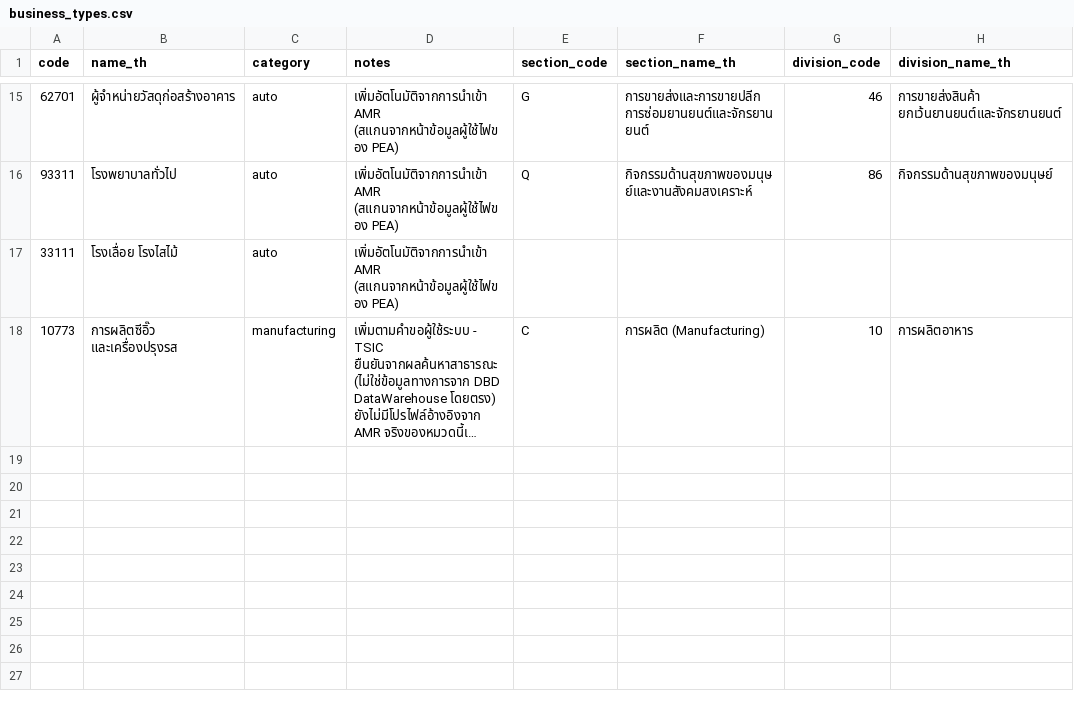
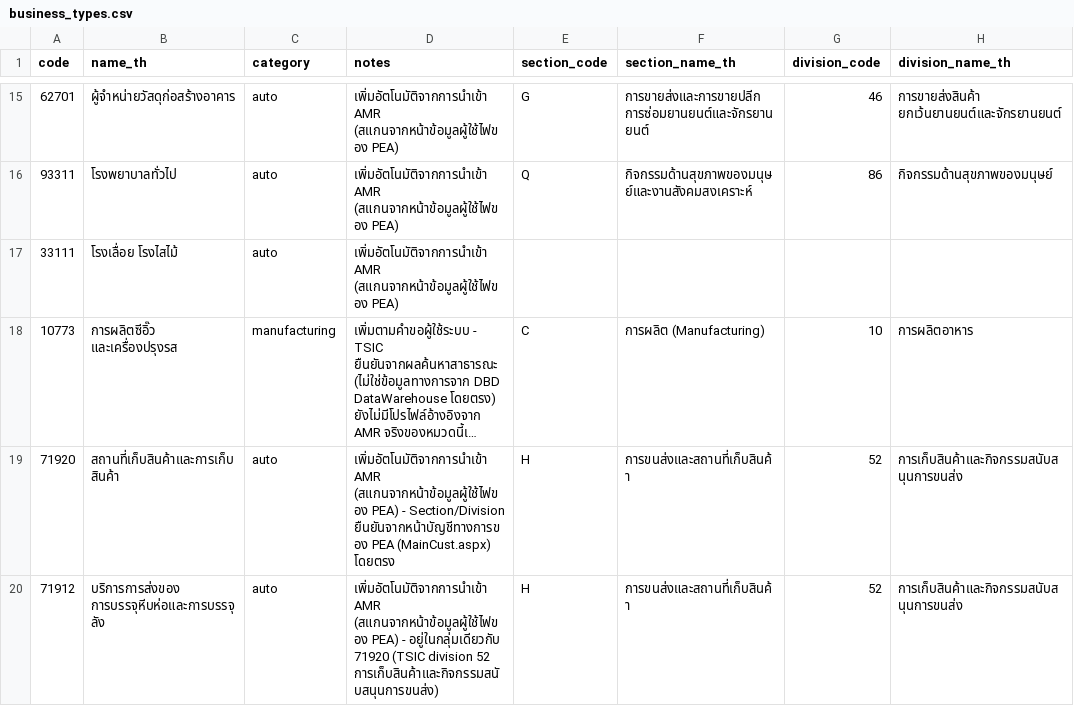
Before and after one commit to DekPeem/Data, a CSV file: data/reference/business_types.csv, drawn as a sheet; only a part is shown, gaps mark what is left out; long unchanged cells end in …; the diff names each change by its address in the sheet, - before the commit and + after, or states it on an @@ line.

```diff
--- a/data/reference/business_types.csv
+++ b/data/reference/business_types.csv
+row 19: 71920 | สถานที่เก็บสินค้าและการเก็บสินค้า | auto | เพิ่มอัตโนมัติจากการนำเข้า AMR (สแกนจากหน้าข้อมูลผู้ใช้ไฟของ PEA) - Section/Division ยืนยันจากหน้าบัญชีทางการของ PEA (MainCust.aspx) โดยตรง | H | การขนส่งและสถานที่เก็บสินค้า | 52 | การเก็บสินค้าและกิจกรรมสนับสนุนการขนส่ง
+row 20: 71912 | บริการการส่งของ การบรรจุหีบห่อและการบรรจุลัง | auto | เพิ่มอัตโนมัติจากการนำเข้า AMR (สแกนจากหน้าข้อมูลผู้ใช้ไฟของ PEA) - อยู่ในกลุ่มเดียวกับ 71920 (TSIC division 52 การเก็บสินค้าและกิจกรรมสนับสนุนการขนส่ง) | H | การขนส่งและสถานที่เก็บสินค้า | 52 | การเก็บสินค้าและกิจกรรมสนับสนุนการขนส่ง
```
